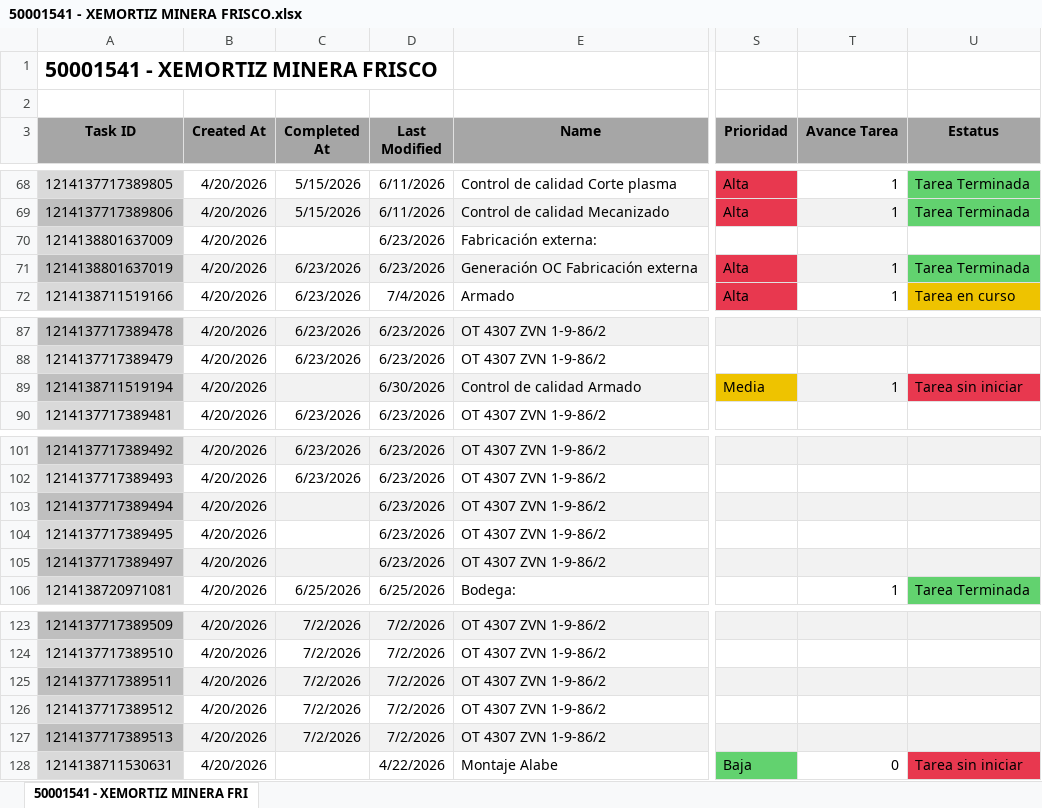
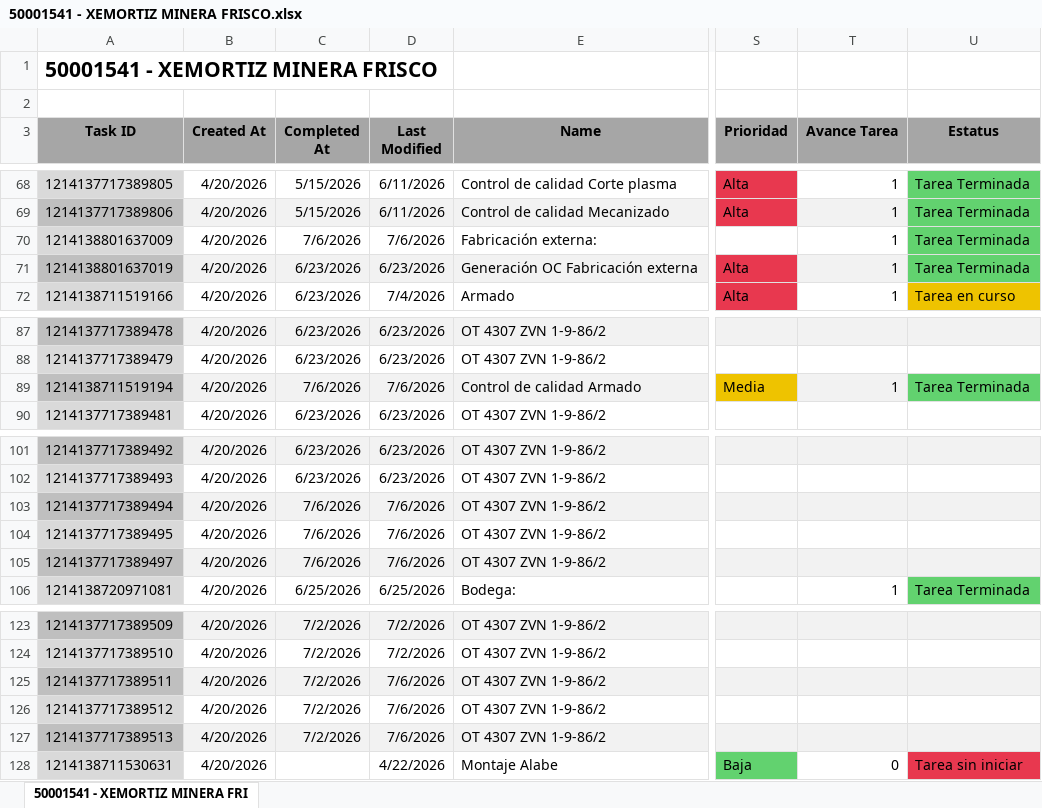
Before and after one commit to Nicolas-2026z/zitron-dashboard, an Excel workbook: data/50001541 - XEMORTIZ MINERA FRISCO.xlsx, sheet 50001541 - XEMORTIZ MINERA FRI, drawn as a sheet; only a part is shown, gaps mark what is left out; values as stored, in another font and other column widths than the file's, no borders; charts and pictures not drawn; the diff names each change by its address in the sheet, - before the commit and + after, or states it on an @@ line.

```diff
--- a/data/50001541 - XEMORTIZ MINERA FRISCO.xlsx (sheet 50001541 - XEMORTIZ MINERA FRI)
+++ b/data/50001541 - XEMORTIZ MINERA FRISCO.xlsx (sheet 50001541 - XEMORTIZ MINERA FRI)
-C70 (Completed At): (empty)
+C70 (Completed At): 7/6/2026
-D70 (Last Modified): 6/23/2026
+D70 (Last Modified): 7/6/2026
-T70 (Avance Tarea): (empty)
+T70 (Avance Tarea): 1
-U70 (Estatus): (empty)
+U70 (Estatus): Tarea Terminada
-U70 fill: none
+U70 fill: #62D26F
-C89 (Completed At): (empty)
+C89 (Completed At): 7/6/2026
-D89 (Last Modified): 6/30/2026
+D89 (Last Modified): 7/6/2026
-U89 (Estatus): Tarea sin iniciar
+U89 (Estatus): Tarea Terminada
-U89 fill: #E8384F
+U89 fill: #62D26F
-C103:C105 (Completed At): (empty)
+C103:C105 (Completed At): 7/6/2026
-D103:D105 (Last Modified): 6/23/2026
+D103:D105 (Last Modified): 7/6/2026
-D125:D127 (Last Modified): 7/2/2026
+D125:D127 (Last Modified): 7/6/2026
```
Also changed, not shown: data/50001473 - MAPIMI.xlsx, data/50001485 - CALABRESSE METRO STO DOMINGO.xlsx, 42 other files.
